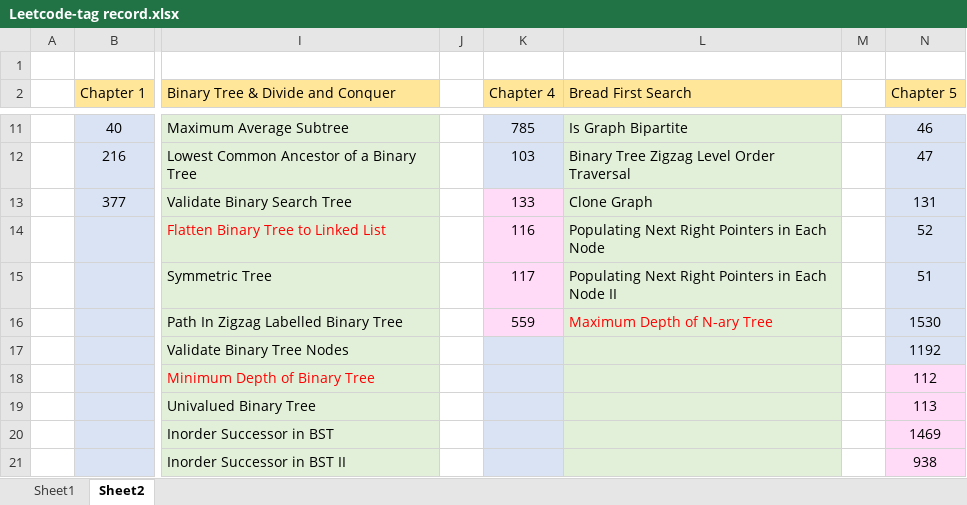
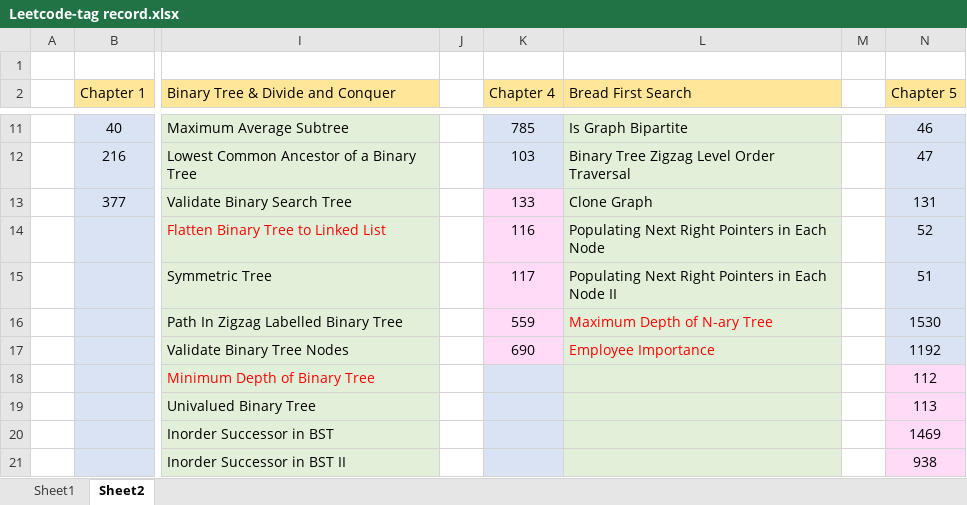
Before and after one commit to jasonchu237/mission-impossible, an Excel workbook: Leetcode-tag record.xlsx, sheet Sheet2, drawn as a sheet; only a part is shown, gaps mark what is left out; values as stored, in another font and other column widths than the file's, no borders; the diff names each change by its address in the sheet, - before the commit and + after, or states it on an @@ line.

Commit message:
Leetcode 0690 added

```diff
--- a/Leetcode-tag record.xlsx (sheet Sheet2)
+++ b/Leetcode-tag record.xlsx (sheet Sheet2)
-K17 (Chapter 4): (empty)
+K17 (Chapter 4): 690
-K17 fill: #DAE3F3
+K17 fill: #FFDBF7
-L17 (Bread First Search): (empty)
+L17 (Bread First Search): Employee Importance
```
Also changed, not shown: 4 other files.
